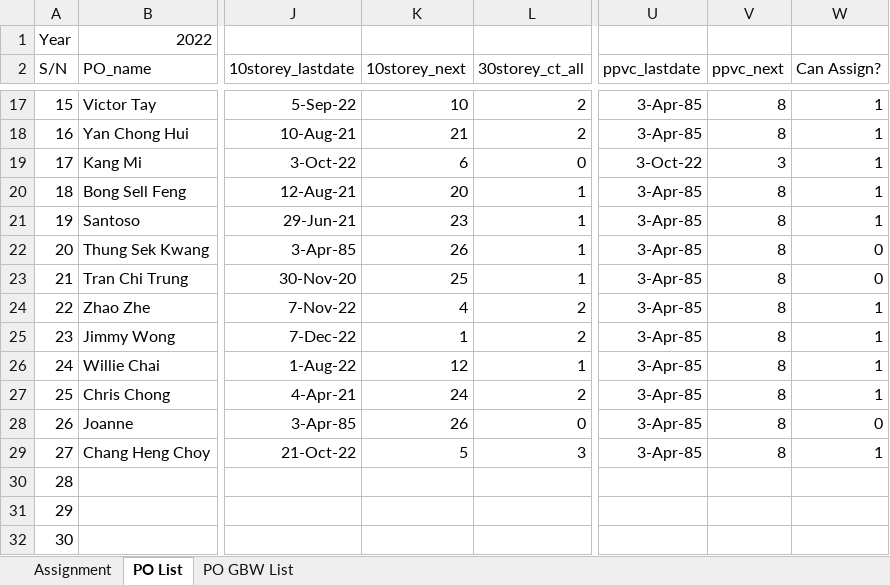
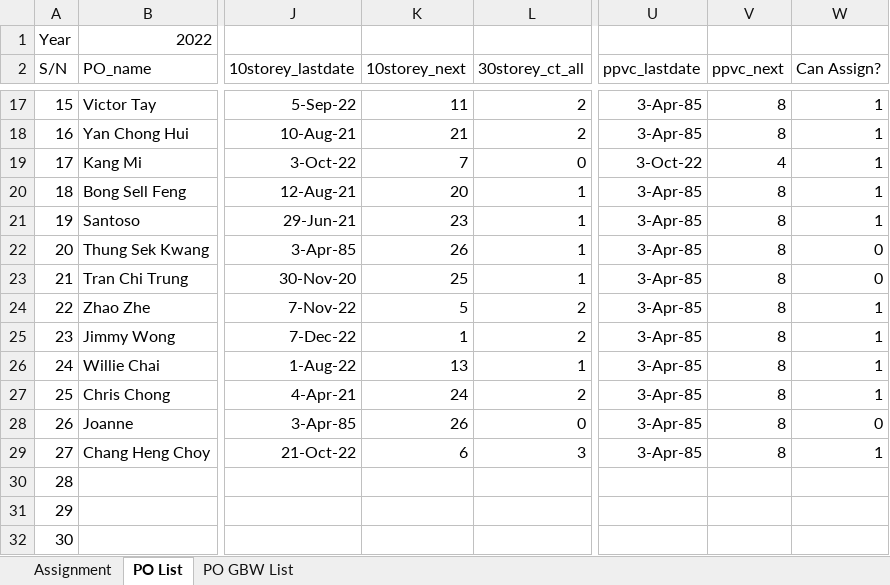
Before and after one commit to chin5oon/STassignment, an Excel workbook: Assignment1.xlsx, sheet PO List, drawn as a sheet; only a part is shown, gaps mark what is left out; values as stored, in another font and other column widths than the file's, no borders; conditional formats not drawn; the diff covers the shown part only; the diff names each change by its address in the sheet, - before the commit and + after, or states it on an @@ line.

```diff
--- a/Assignment1.xlsx (sheet PO List)
+++ b/Assignment1.xlsx (sheet PO List)
-K17 (10storey_next): 10
+K17 (10storey_next): 11
-K19 (10storey_next): 6
+K19 (10storey_next): 7
-V19 (ppvc_next): 3
+V19 (ppvc_next): 4
-K24 (10storey_next): 4
+K24 (10storey_next): 5
-K26 (10storey_next): 12
+K26 (10storey_next): 13
-K29 (10storey_next): 5
+K29 (10storey_next): 6
```
Also changed, not shown: 31 edited cells and cell formats elsewhere in this sheet, sheet Assignment.
